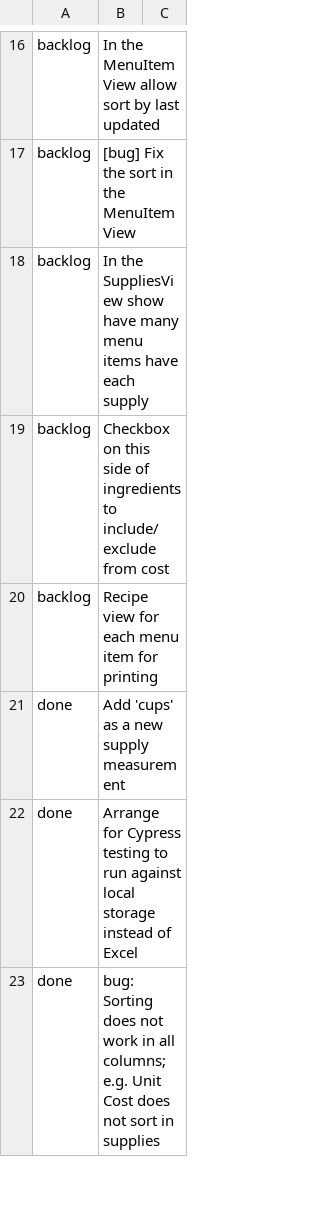
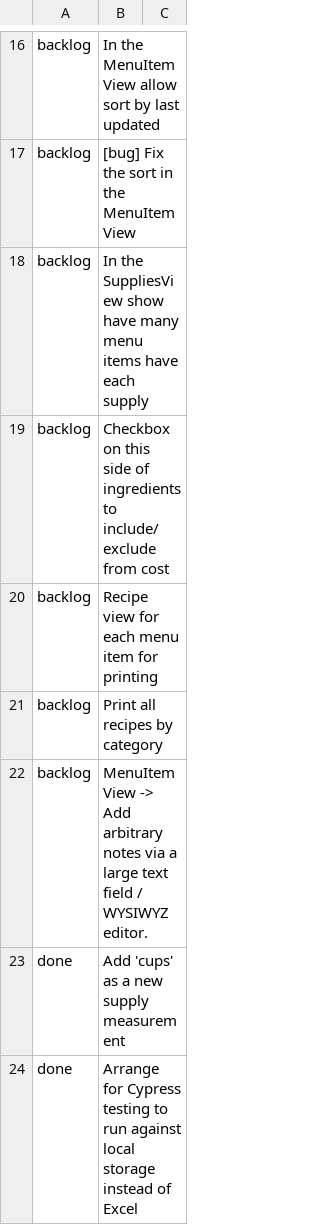
Before and after one commit to fernwoodcafe/fernwoodcafe.github.io, a CSV file: apps/fernwood-costing/__wiki__/tasks/index.csv, drawn as a sheet; only a part is shown, gaps mark what is left out; the shorter side is filled out with more unchanged rows; the diff names each change by its address in the sheet, - before the commit and + after, or states it on an @@ line.

Commit message:
Update task list

```diff
--- a/apps/fernwood-costing/__wiki__/tasks/index.csv
+++ b/apps/fernwood-costing/__wiki__/tasks/index.csv
+row 21: backlog | Print all recipes by category
+row 22: backlog | MenuItemView -> Add arbitrary notes via a large text field / WYSIWYZ editor.
```
